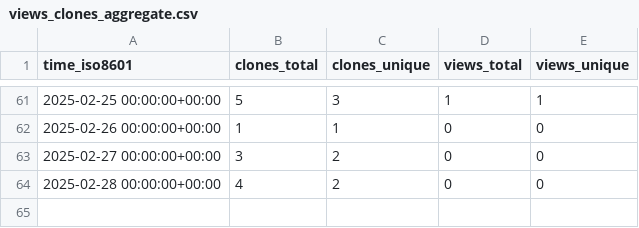
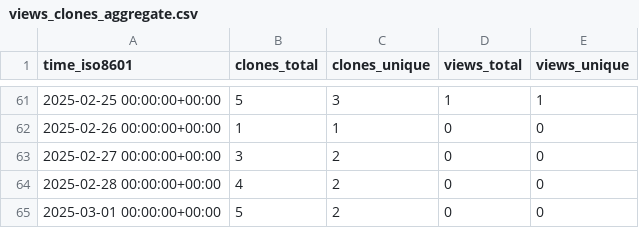
Before and after one commit to cubicleguy/ess_matlab_rpi, a CSV file: cubicleguy/ess_matlab_rpi/ghrs-data/views_clones_aggregate.csv, drawn as a sheet; only a part is shown, gaps mark what is left out; the diff names each change by its address in the sheet, - before the commit and + after, or states it on an @@ line.

```diff
--- a/cubicleguy/ess_matlab_rpi/ghrs-data/views_clones_aggregate.csv
+++ b/cubicleguy/ess_matlab_rpi/ghrs-data/views_clones_aggregate.csv
+row 65: 2025-03-01 00:00:00+00:00 | 5 | 2 | 0 | 0
```
Also changed, not shown: 1 other file.
